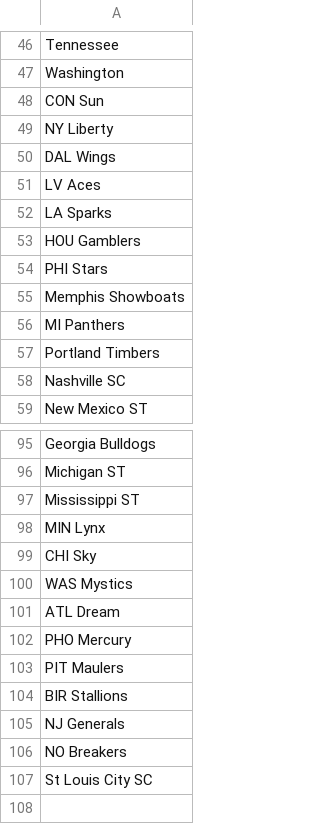
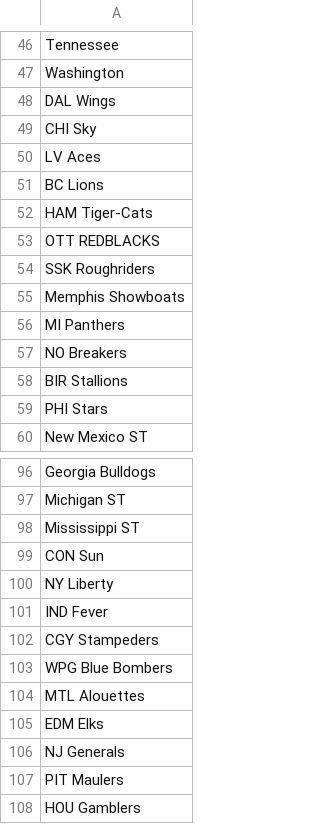
Before and after one commit to ahicks5/DraftCodes, a CSV file: vsin_missing_teams.csv, drawn as a sheet; only a part is shown, gaps mark what is left out.

```diff
--- a/vsin_missing_teams.csv
+++ b/vsin_missing_teams.csv
@@ -47,13 +47,14 @@ Tennessee
 Washington
-CON Sun
-NY Liberty
 DAL Wings
+CHI Sky
 LV Aces
-LA Sparks
-HOU Gamblers
-PHI Stars
+BC Lions
+HAM Tiger-Cats
+OTT REDBLACKS
+SSK Roughriders
 Memphis Showboats
 MI Panthers
-Portland Timbers
-Nashville SC
+NO Breakers
+BIR Stallions
+PHI Stars
 New Mexico ST
@@ -97,11 +98,11 @@ Michigan ST
 Mississippi ST
-MIN Lynx
-CHI Sky
-WAS Mystics
-ATL Dream
-PHO Mercury
+CON Sun
+NY Liberty
+IND Fever
+CGY Stampeders
+WPG Blue Bombers
+MTL Alouettes
+EDM Elks
+NJ Generals
 PIT Maulers
-BIR Stallions
-NJ Generals
-NO Breakers
-St Louis City SC
+HOU Gamblers
```
Also changed, not shown: Team_Reference.csv, espn_missing_teams.csv, 23 other files.
